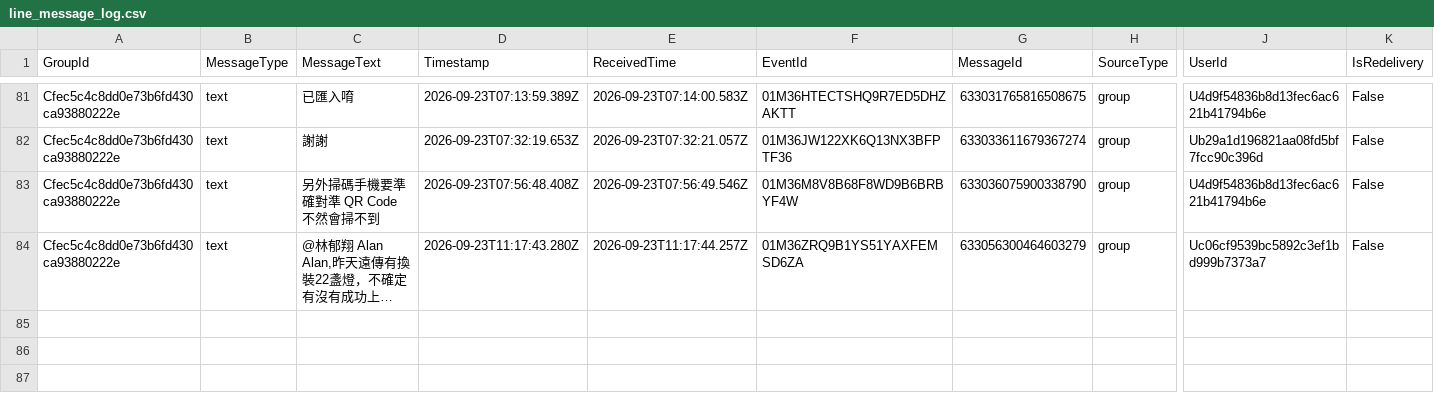
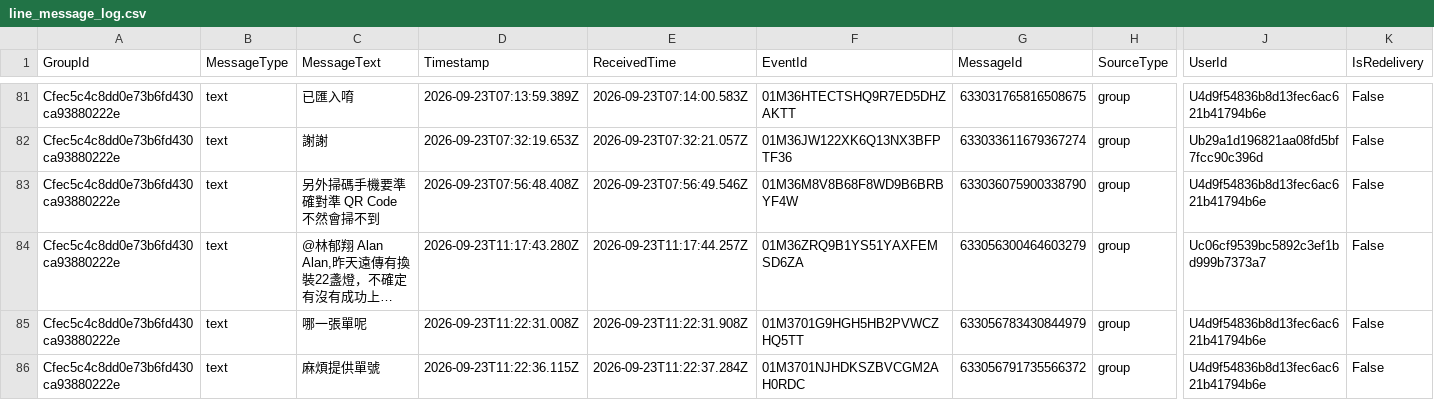
Before and after one commit to snwang14/FET-LineBot, a CSV file: reports/line_message_log.csv, drawn as a sheet; only a part is shown, gaps mark what is left out; long unchanged cells end in …; rows hold the shown columns only; the diff names each change by its address in the sheet, - before the commit and + after, or states it on an @@ line.

```diff
--- a/reports/line_message_log.csv
+++ b/reports/line_message_log.csv
+row 85: Cfec5c4c8dd0e73b6fd430ca93880222e | text | 哪一張單呢 | 2026-09-23T11:22:31.008Z | 2026-09-23T11:22:31.908Z | 01M3701G9HGH5HB2PVWCZHQ5TT | 633056783430844979 | group | U4d9f54836b8d13fec6ac621b41794b6e | False
+row 86: Cfec5c4c8dd0e73b6fd430ca93880222e | text | 麻煩提供單號 | 2026-09-23T11:22:36.115Z | 2026-09-23T11:22:37.284Z | 01M3701NJHDKSZBVCGM2AH0RDC | 633056791735566372 | group | U4d9f54836b8d13fec6ac621b41794b6e | False
```
